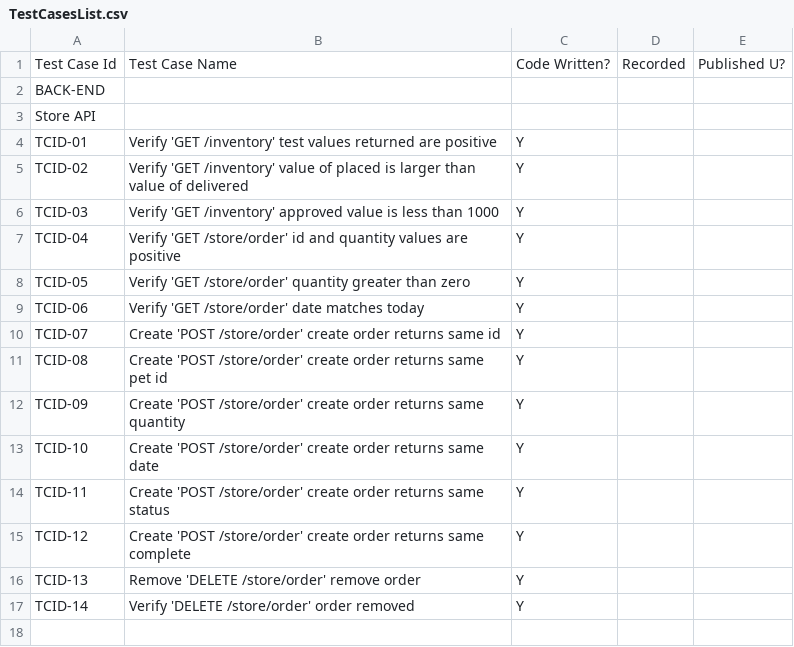
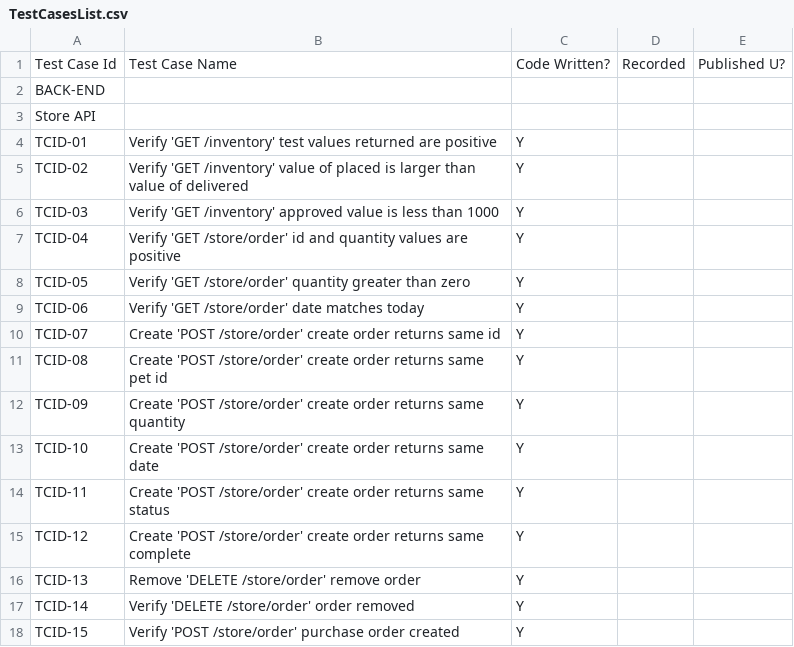
Before and after one commit to annwyl21/APItestingProject, a CSV file: TestCasesList.csv, drawn as a sheet.

Commit message:
add test to verify post request created

```diff
--- a/TestCasesList.csv
+++ b/TestCasesList.csv
@@ -17 +17,2 @@ TCID-13,Remove 'DELETE /store/order' remove order,Y,,,
 TCID-14,Verify 'DELETE /store/order' order removed,Y,,,
+TCID-15,Verify 'POST /store/order' purchase order created,Y,,,
```
Also changed, not shown: 2 other files.
